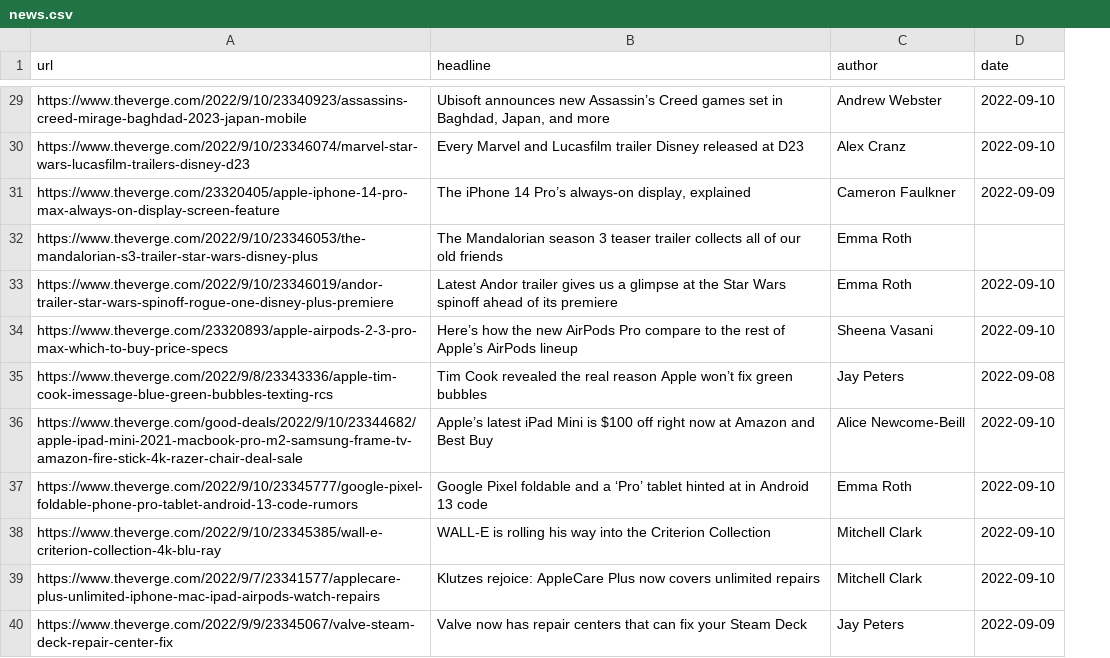
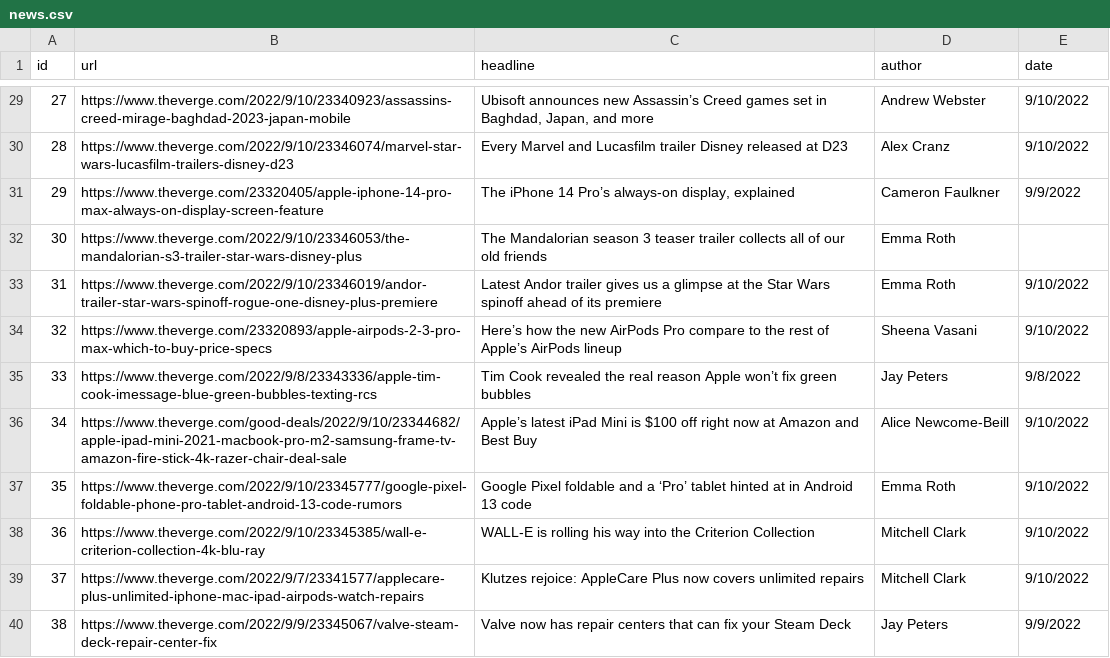
Before and after one commit to SivWebProjects/Assignments, a CSV file: web_scraping_on_theverge/news.csv, drawn as a sheet; only a part is shown, gaps mark what is left out; addresses are those after the commit; the diff covers the shown part only; the diff names each change by its address in the sheet, - before the commit and + after, or states it on an @@ line.

```diff
--- a/web_scraping_on_theverge/news.csv
+++ b/web_scraping_on_theverge/news.csv
+column A (id), rows 29-40: 27 | 28 | 29 | 30 | 31 | 32 | 33 | 34 | 35 | 36 | 37 | 38
-E29:E30 (date): 2022-09-10
+E29:E30 (date): 9/10/2022
-E31 (date): 2022-09-09
+E31 (date): 9/9/2022
-E33:E34 (date): 2022-09-10
+E33:E34 (date): 9/10/2022
-E35 (date): 2022-09-08
+E35 (date): 9/8/2022
-E36:E39 (date): 2022-09-10
+E36:E39 (date): 9/10/2022
-E40 (date): 2022-09-09
+E40 (date): 9/9/2022
```
Also changed, not shown: 24 edited cells elsewhere in this file.
